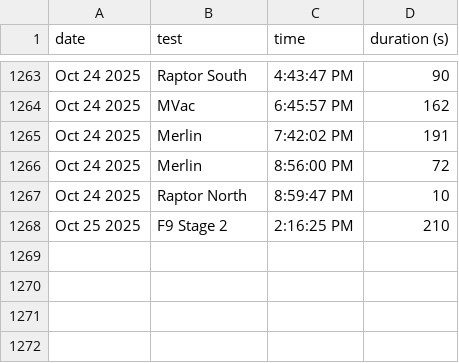
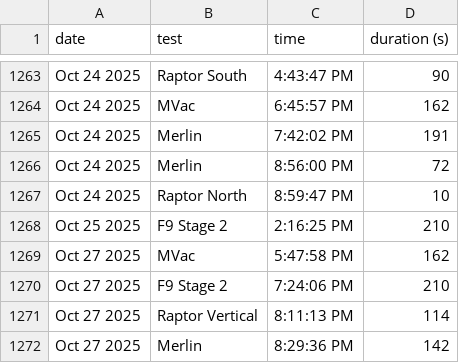
Before and after one commit to CameronField/SpaceX_Eng_Test_Log, a CSV file: test_logs.csv, drawn as a sheet; only a part is shown, gaps mark what is left out; the diff names each change by its address in the sheet, - before the commit and + after, or states it on an @@ line.

Commit message:
Update test log

```diff
--- a/test_logs.csv
+++ b/test_logs.csv
+row 1269: Oct 27 2025 | MVac | 5:47:58 PM | 162
+row 1270: Oct 27 2025 | F9 Stage 2 | 7:24:06 PM | 210
+row 1271: Oct 27 2025 | Raptor Vertical | 8:11:13 PM | 114
+row 1272: Oct 27 2025 | Merlin | 8:29:36 PM | 142
```
